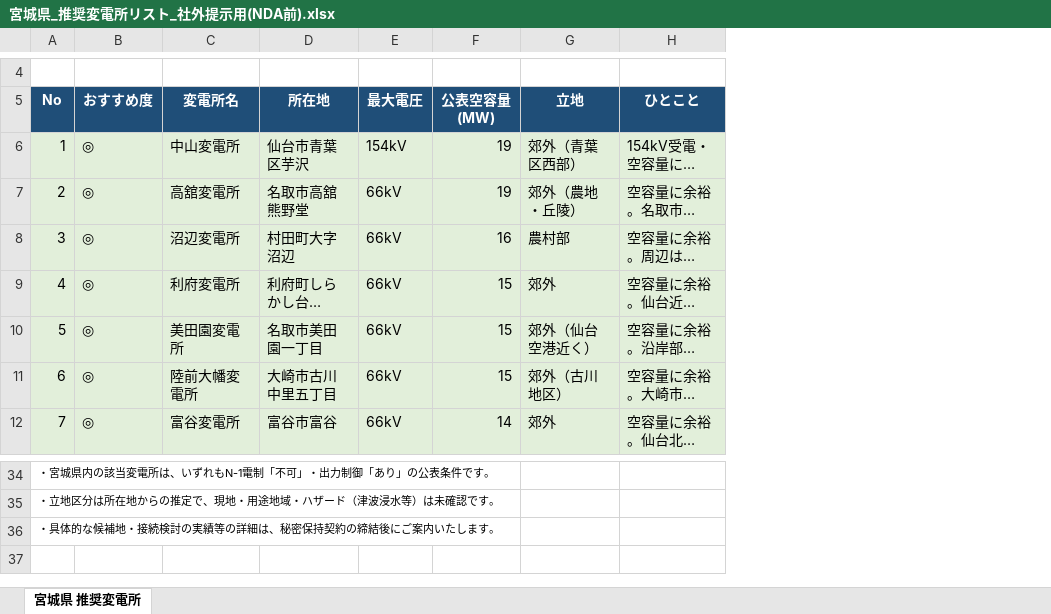
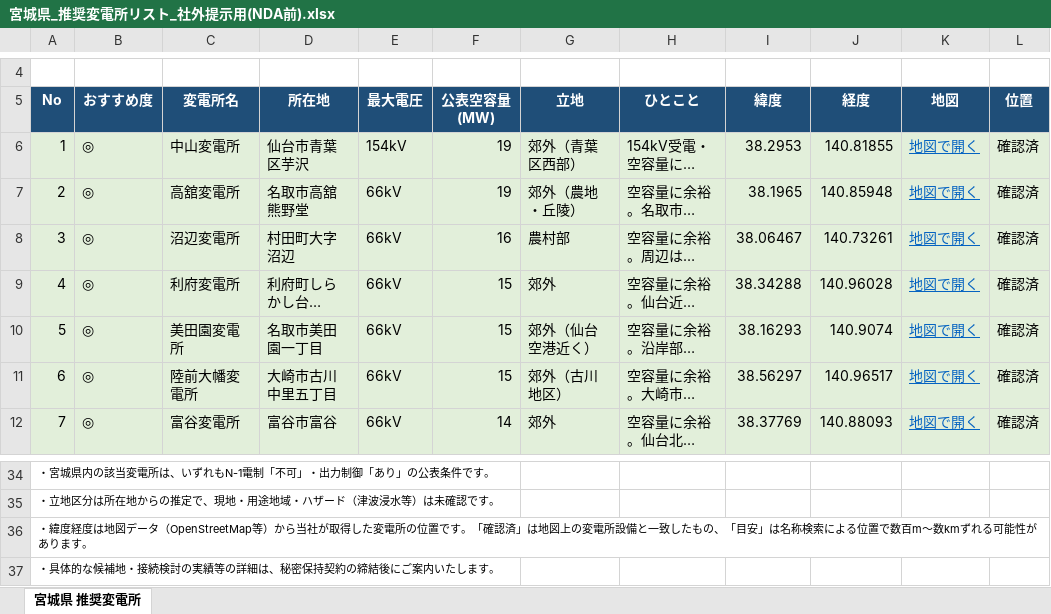
Before and after one commit to yonomotozumi-spec/battery-storage-dd, an Excel workbook: docs/宮城県_推奨変電所リスト_社外提示用(NDA前).xlsx, sheet 宮城県 推奨変電所, drawn as a sheet; only a part is shown, gaps mark what is left out; long unchanged cells end in …; values as stored, in another font and other column widths than the file's, no borders; the diff names each change by its address in the sheet, - before the commit and + after, or states it on an @@ line.

```diff
--- a/docs/宮城県_推奨変電所リスト_社外提示用(NDA前).xlsx (sheet 宮城県 推奨変電所)
+++ b/docs/宮城県_推奨変電所リスト_社外提示用(NDA前).xlsx (sheet 宮城県 推奨変電所)
+column I (緯度), rows 6-12: 38.2953 | 38.1965 | 38.06467 | 38.34288 | 38.16293 | 38.56297 | 38.37769
+column J (経度), rows 6-12: 140.81855 | 140.85948 | 140.73261 | 140.96028 | 140.9074 | 140.96517 | 140.88093
+column K (地図), rows 6-12: all 地図で開く
+column L (位置), rows 6-12: all 確認済
@@ column A (No) renumbered in row 36 @@
+row 37: ・具体的な候補地・接続検討の実績等の詳細は、秘密保持契約の締結後にご案内いたします。
```
Also changed, not shown: docs/宮城県_変電所リスト_社内用.xlsx, 1 other file.
